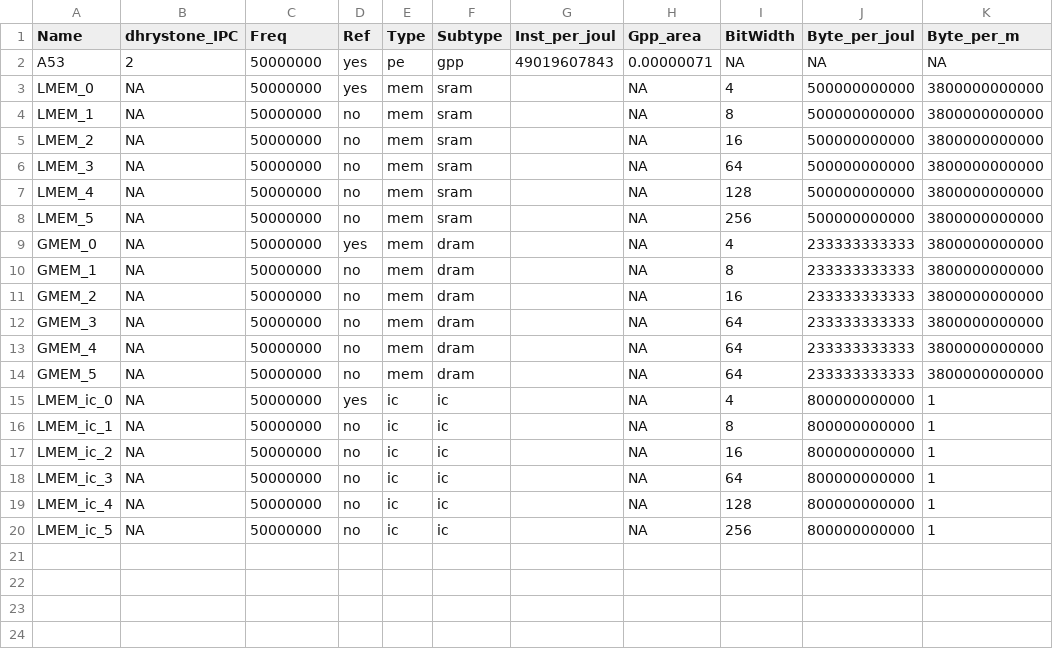
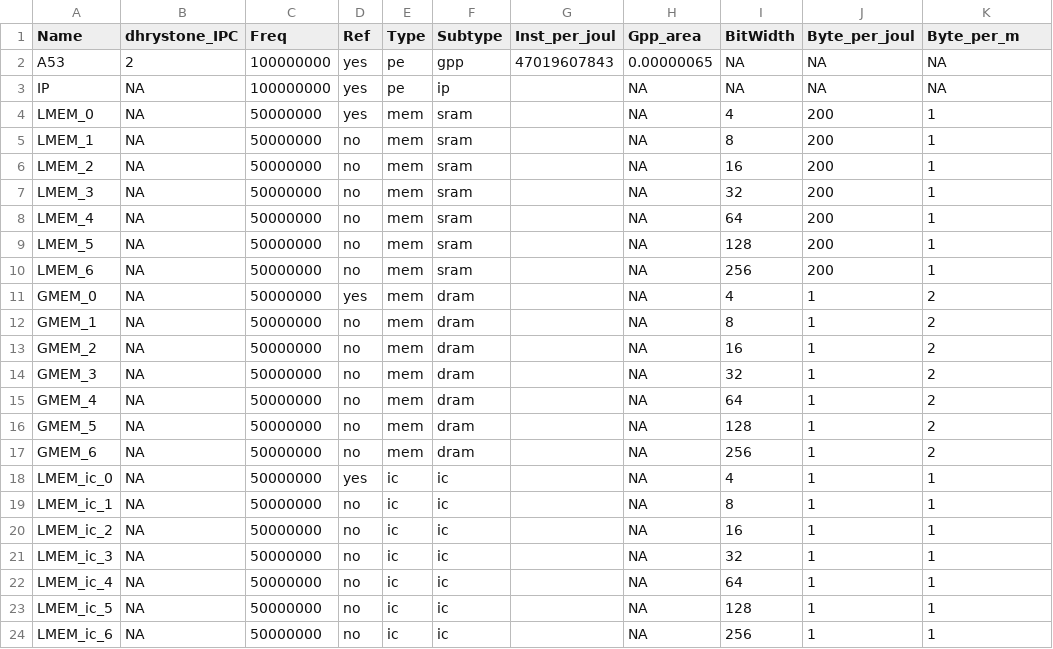
Before and after one commit to facebookresearch/Project_FARSI, a CSV file: specs/database_data/parsing/misc_database - Block Characteristics.csv, drawn as a sheet.

Commit message:
now we can iterate multiple times through. locality is used to select blocks

```diff
--- a/specs/database_data/parsing/misc_database - Block Characteristics.csv
+++ b/specs/database_data/parsing/misc_database - Block Characteristics.csv
@@ -1,20 +1,24 @@
 Name,dhrystone_IPC,Freq,Ref,Type,Subtype,Inst_per_joul,Gpp_area,BitWidth,Byte_per_joul,Byte_per_m
-A53,2,50000000,yes,pe,gpp,49019607843,0.00000071,NA,NA,NA
-LMEM_0,NA,50000000,yes,mem,sram,,NA,4,500000000000,3800000000000
-LMEM_1,NA,50000000,no,mem,sram,,NA,8,500000000000,3800000000000
-LMEM_2,NA,50000000,no,mem,sram,,NA,16,500000000000,3800000000000
-LMEM_3,NA,50000000,no,mem,sram,,NA,64,500000000000,3800000000000
-LMEM_4,NA,50000000,no,mem,sram,,NA,128,500000000000,3800000000000
-LMEM_5,NA,50000000,no,mem,sram,,NA,256,500000000000,3800000000000
-GMEM_0,NA,50000000,yes,mem,dram,,NA,4,233333333333,3800000000000
-GMEM_1,NA,50000000,no,mem,dram,,NA,8,233333333333,3800000000000
-GMEM_2,NA,50000000,no,mem,dram,,NA,16,233333333333,3800000000000
-GMEM_3,NA,50000000,no,mem,dram,,NA,64,233333333333,3800000000000
-GMEM_4,NA,50000000,no,mem,dram,,NA,64,233333333333,3800000000000
-GMEM_5,NA,50000000,no,mem,dram,,NA,64,233333333333,3800000000000
-LMEM_ic_0,NA,50000000,yes,ic,ic,,NA,4,800000000000,1
-LMEM_ic_1,NA,50000000,no,ic,ic,,NA,8,800000000000,1
-LMEM_ic_2,NA,50000000,no,ic,ic,,NA,16,800000000000,1
-LMEM_ic_3,NA,50000000,no,ic,ic,,NA,64,800000000000,1
-LMEM_ic_4,NA,50000000,no,ic,ic,,NA,128,800000000000,1
-LMEM_ic_5,NA,50000000,no,ic,ic,,NA,256,800000000000,1
+A53,2,100000000,yes,pe,gpp,47019607843,0.00000065,NA,NA,NA
+IP,NA,100000000,yes,pe,ip,,NA,NA,NA,NA
+LMEM_0,NA,50000000,yes,mem,sram,,NA,4,200,1
+LMEM_1,NA,50000000,no,mem,sram,,NA,8,200,1
+LMEM_2,NA,50000000,no,mem,sram,,NA,16,200,1
+LMEM_3,NA,50000000,no,mem,sram,,NA,32,200,1
+LMEM_4,NA,50000000,no,mem,sram,,NA,64,200,1
+LMEM_5,NA,50000000,no,mem,sram,,NA,128,200,1
+LMEM_6,NA,50000000,no,mem,sram,,NA,256,200,1
+GMEM_0,NA,50000000,yes,mem,dram,,NA,4,1,2
+GMEM_1,NA,50000000,no,mem,dram,,NA,8,1,2
+GMEM_2,NA,50000000,no,mem,dram,,NA,16,1,2
+GMEM_3,NA,50000000,no,mem,dram,,NA,32,1,2
+GMEM_4,NA,50000000,no,mem,dram,,NA,64,1,2
+GMEM_5,NA,50000000,no,mem,dram,,NA,128,1,2
+GMEM_6,NA,50000000,no,mem,dram,,NA,256,1,2
+LMEM_ic_0,NA,50000000,yes,ic,ic,,NA,4,1,1
+LMEM_ic_1,NA,50000000,no,ic,ic,,NA,8,1,1
+LMEM_ic_2,NA,50000000,no,ic,ic,,NA,16,1,1
+LMEM_ic_3,NA,50000000,no,ic,ic,,NA,32,1,1
+LMEM_ic_4,NA,50000000,no,ic,ic,,NA,64,1,1
+LMEM_ic_5,NA,50000000,no,ic,ic,,NA,128,1,1
+LMEM_ic_6,NA,50000000,no,ic,ic,,NA,256,1,1
```
Also changed, not shown: specs/database_data/parsing/edge_detection_database - Task PE Performance.csv, 7 other files.
